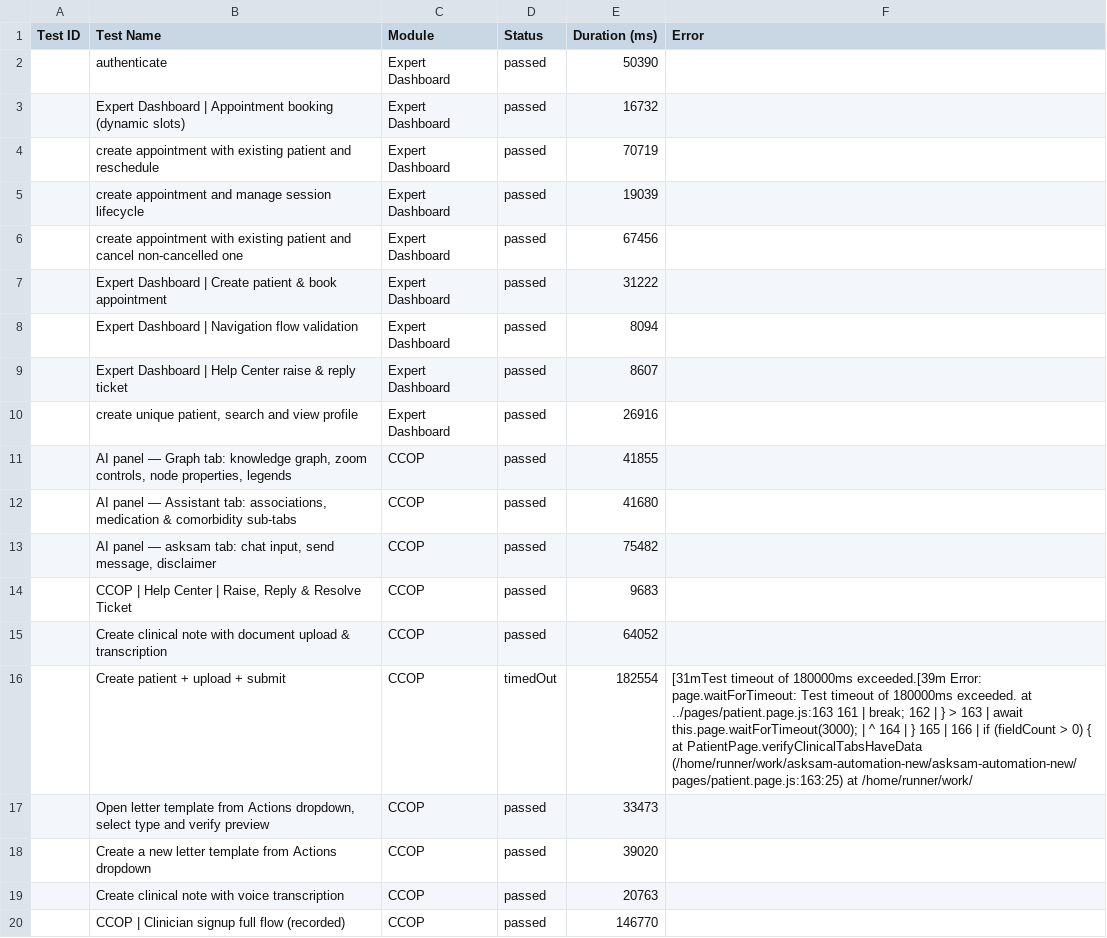
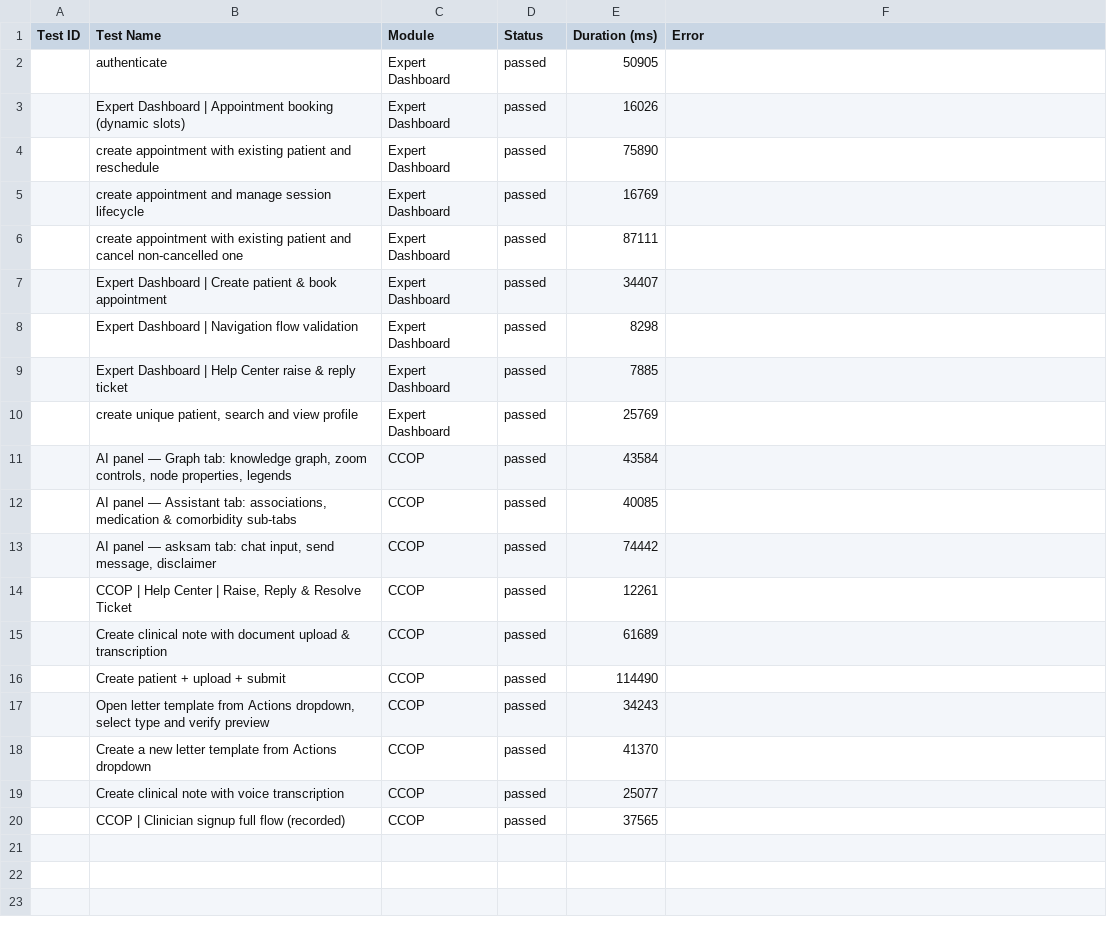
Before and after one commit to saira-uwc/asksam-automation-new, a CSV file: docs/exports/current-run.csv, drawn as a sheet; the diff names each change by its address in the sheet, - before the commit and + after, or states it on an @@ line.

```diff
--- a/docs/exports/current-run.csv
+++ b/docs/exports/current-run.csv
-E2 (Duration (ms)): 50390
+E2 (Duration (ms)): 50905
-E3 (Duration (ms)): 16732
+E3 (Duration (ms)): 16026
-E4 (Duration (ms)): 70719
+E4 (Duration (ms)): 75890
-E5 (Duration (ms)): 19039
+E5 (Duration (ms)): 16769
-E6 (Duration (ms)): 67456
+E6 (Duration (ms)): 87111
-E7 (Duration (ms)): 31222
+E7 (Duration (ms)): 34407
-E8 (Duration (ms)): 8094
+E8 (Duration (ms)): 8298
-E9 (Duration (ms)): 8607
+E9 (Duration (ms)): 7885
-E10 (Duration (ms)): 26916
+E10 (Duration (ms)): 25769
-E11 (Duration (ms)): 41855
+E11 (Duration (ms)): 43584
-E12 (Duration (ms)): 41680
+E12 (Duration (ms)): 40085
-E13 (Duration (ms)): 75482
+E13 (Duration (ms)): 74442
-E14 (Duration (ms)): 9683
+E14 (Duration (ms)): 12261
-E15 (Duration (ms)): 64052
+E15 (Duration (ms)): 61689
-D16 (Status): timedOut
+D16 (Status): passed
-E16 (Duration (ms)): 182554
+E16 (Duration (ms)): 114490
-F16 (Error): [31mTest timeout of 180000ms exceeded.[39m Error: page.waitForTimeout: Test timeout of 180000ms exceeded. at ../pages/patient.page.js:163 161 | break; 162 | } > 163 | await this.page.waitForTimeout(3000); | ^ 164 | } 165 | 166 | if (fieldCount > 0) { at PatientPage.verifyClinicalTabsHaveData (/home/runner/work/asksam-automation-new/asksam-automation-new/pages/patient.page.js:163:25) at /home/runner/work/
+F16 (Error): (empty)
-E17 (Duration (ms)): 33473
+E17 (Duration (ms)): 34243
-E18 (Duration (ms)): 39020
+E18 (Duration (ms)): 41370
-E19 (Duration (ms)): 20763
+E19 (Duration (ms)): 25077
-E20 (Duration (ms)): 146770
+E20 (Duration (ms)): 37565
```
Also changed, not shown: docs/exports/all-runs-summary.csv, 12 other files.
